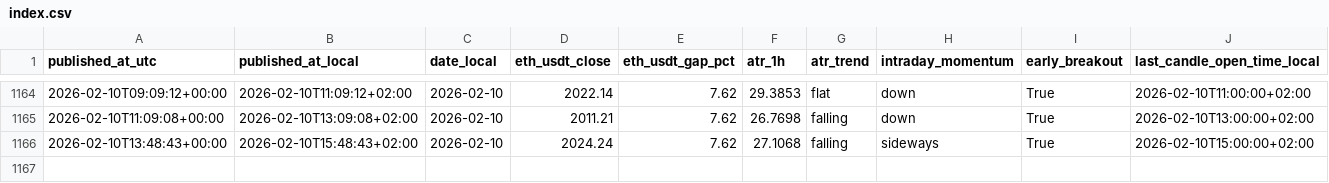
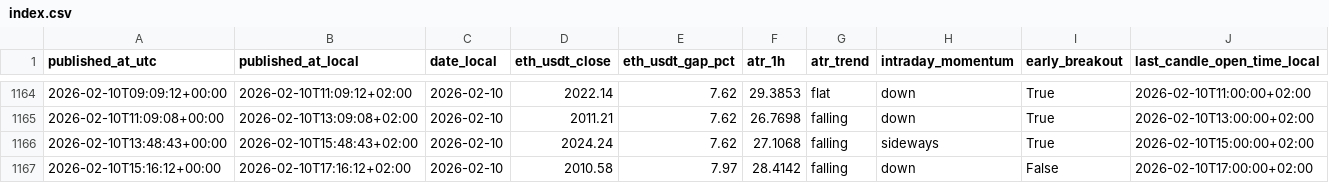
Before and after one commit to myslostelfgaming-collab/crypto-deployment-signal, a CSV file: data/history/index.csv, drawn as a sheet; only a part is shown, gaps mark what is left out; rows hold the shown columns only; the diff names each change by its address in the sheet, - before the commit and + after, or states it on an @@ line.

```diff
--- a/data/history/index.csv
+++ b/data/history/index.csv
+row 1167: 2026-02-10T15:16:12+00:00 | 2026-02-10T17:16:12+02:00 | 2026-02-10 | 2010.58 | 7.97 | 28.4142 | falling | down | False | 2026-02-10T17:00:00+02:00
```
Also changed, not shown: data/forecast/baseline_probs_v1.csv, data/labels/labels_v1.csv, 4 other files.
